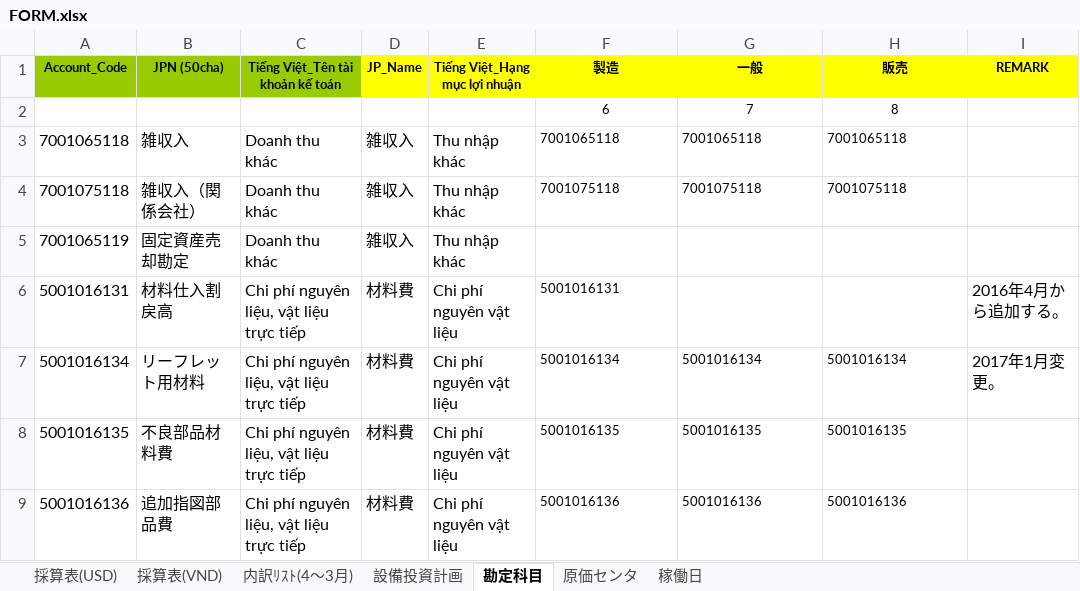
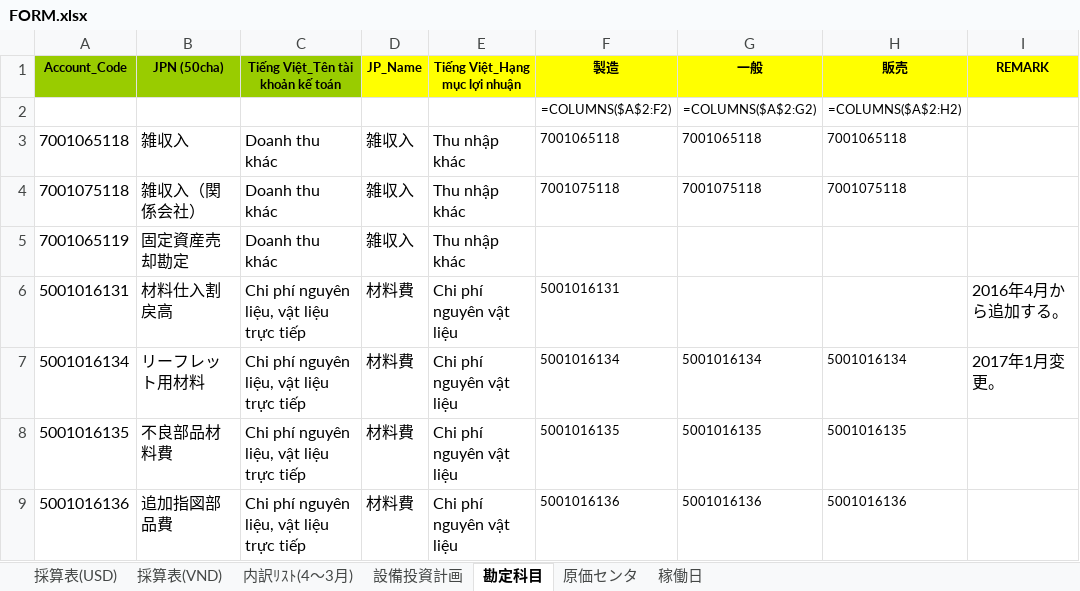
Before and after one commit to Nakazasen/PhanmemsaisanMP, an Excel workbook: docs/MP2026/FORM.xlsx, sheet 勘定科目, drawn as a sheet; only a part is shown; values as stored, in another font and other column widths than the file's, no borders; formulas without a stored value are shown as written; removed rows and columns are numbered as before the commit, all else as after; the diff names each change by its address in the sheet, - before the commit and + after, or states it on an @@ line.

```diff
--- a/docs/MP2026/FORM.xlsx (sheet 勘定科目)
+++ b/docs/MP2026/FORM.xlsx (sheet 勘定科目)
-row 2:  |  |  |  |  | 6 | 7 | 8
+row 2:  |  |  |  |  | =COLUMNS($A$2:F2) | =COLUMNS($A$2:G2) | =COLUMNS($A$2:H2)
```
Also changed, not shown: sheet 内訳ﾘｽﾄ(4～3月), sheet 採算表(USD), sheet 採算表(VND), sheet 設備投資計画, docs/MP2027/FORM.xlsx, 21 other files.
